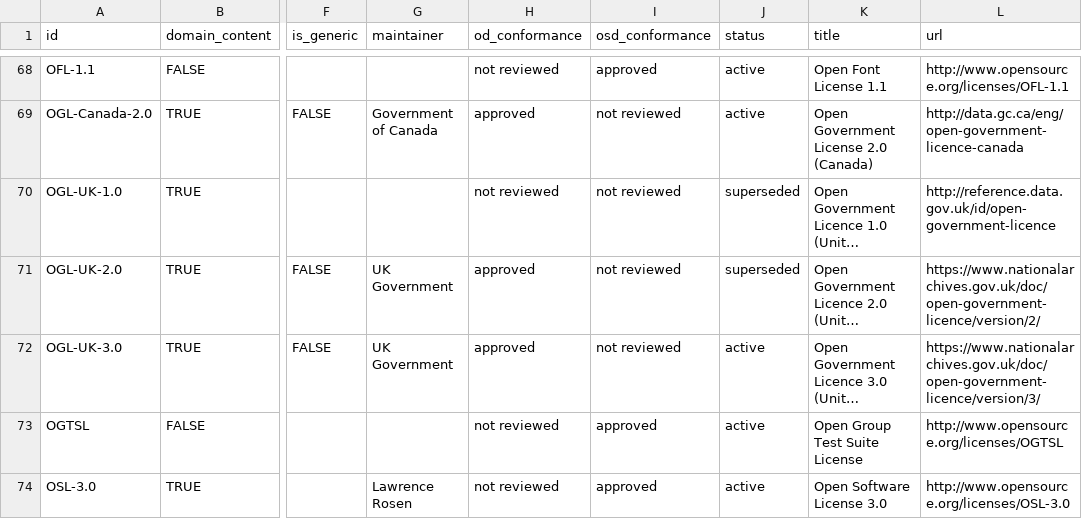
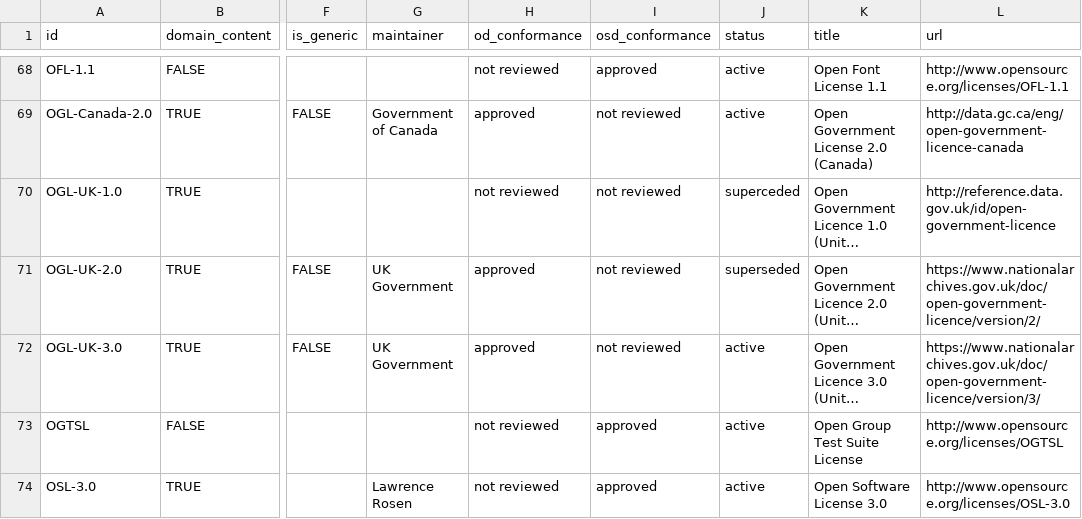
Before and after one commit to okfn/licenses, a CSV file: licenses.csv, drawn as a sheet; only a part is shown, gaps mark what is left out; long unchanged cells end in …; the diff names each change by its address in the sheet, - before the commit and + after, or states it on an @@ line.

Commit message:
correct spelling
still one error - should fail in goodtables

```diff
--- a/licenses.csv
+++ b/licenses.csv
-J70 (status): superseded
+J70 (status): superceded
```
